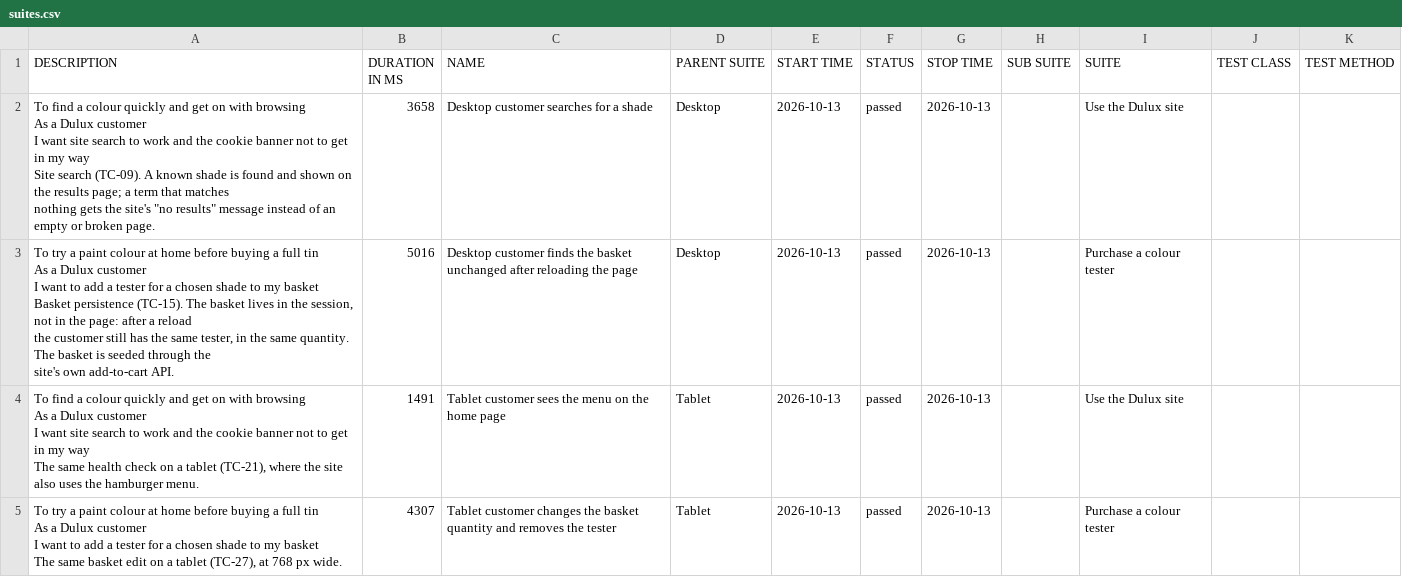
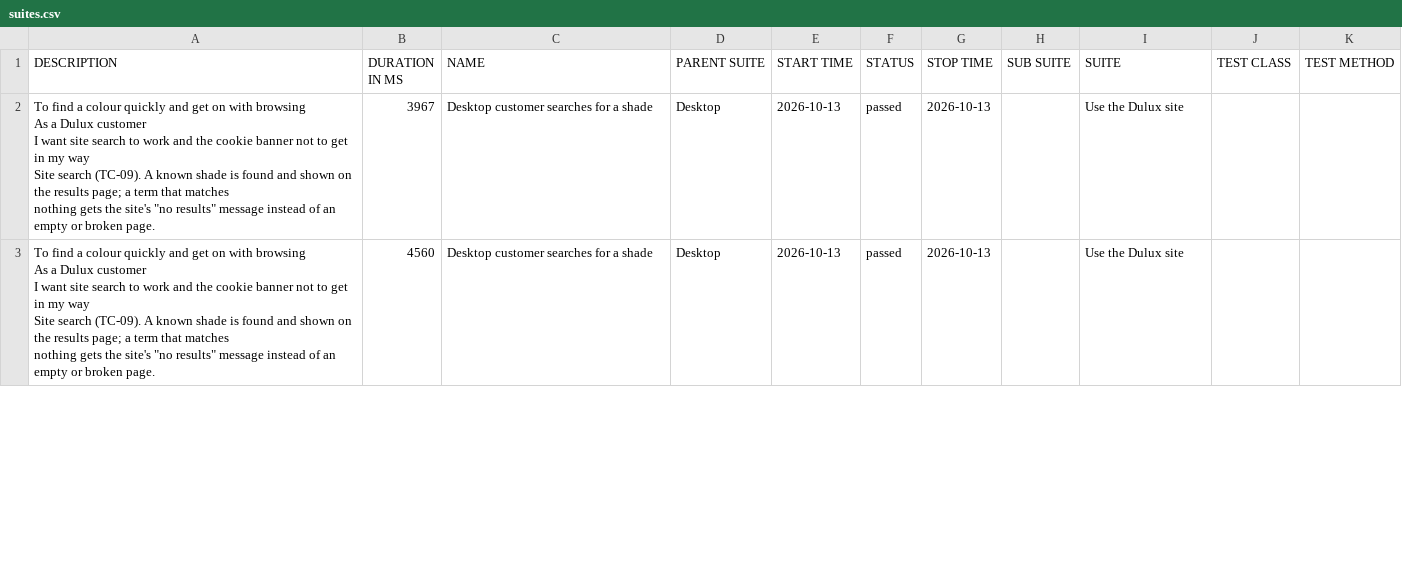
Before and after one commit to magdaU/playwright-python-dulux-uk, a CSV file: nightly/data/suites.csv, drawn as a sheet; only a part is shown; the diff covers the shown part only.

Commit message:
ci: publish nightly Allure report [skip ci] 0682b51e6e9c598e5f0a2025c774f9649df7fd7c

```diff
--- a/nightly/data/suites.csv
+++ b/nightly/data/suites.csv
@@ -1,24 +1,13 @@
 "DESCRIPTION","DURATION IN MS","NAME","PARENT SUITE","START TIME","STATUS","STOP TIME","SUB SUITE","SUITE","TEST CLASS","TEST METHOD"
-"To find a colour quickly and get on with browsing
-As a Dulux customer
-I want site search to work and the cookie banner not to get in my way
-
-Site search (TC-09). A known shade is found and shown on the results page; a term that matches
-nothing gets the site's ""no results"" message instead of an empty or broken page.","3658","Desktop customer searches for a shade","Desktop","2026-10-13","passed","2026-10-13","","Use the Dulux site","",""
-"To try a paint colour at home before buying a full tin
-As a Dulux customer
-I want to add a tester for a chosen shade to my basket
-
-Basket persistence (TC-15). The basket lives in the session, not in the page: after a reload
-the customer still has the same tester, in the same quantity. The basket is seeded through the
-site's own add-to-cart API.","5016","Desktop customer finds the basket unchanged after reloading the page","Desktop","2026-10-13","passed","2026-10-13","","Purchase a colour tester","",""
-"To find a colour quickly and get on with browsing
-As a Dulux customer
-I want site search to work and the cookie banner not to get in my way
-
-The same health check on a tablet (TC-21), where the site also uses the hamburger menu.","1491","Tablet customer sees the menu on the home page","Tablet","2026-10-13","passed","2026-10-13","","Use the Dulux site","",""
-"To try a paint colour at home before buying a full tin
-As a Dulux customer
-I want to add a tester for a chosen shade to my basket
-
-The same basket edit on a tablet (TC-27), at 768 px wide.","4307","Tablet customer changes the basket quantity and removes the tester","Tablet","2026-10-13","passed","2026-10-13","","Purchase a colour tester","",""
+"To find a colour quickly and get on with browsing
+As a Dulux customer
+I want site search to work and the cookie banner not to get in my way
+
+Site search (TC-09). A known shade is found and shown on the results page; a term that matches
+nothing gets the site's ""no results"" message instead of an empty or broken page.","3967","Desktop customer searches for a shade","Desktop","2026-10-13","passed","2026-10-13","","Use the Dulux site","",""
+"To find a colour quickly and get on with browsing
+As a Dulux customer
+I want site search to work and the cookie banner not to get in my way
+
+Site search (TC-09). A known shade is found and shown on the results page; a term that matches
+nothing gets the site's ""no results"" message instead of an empty or broken page.","4560","Desktop customer searches for a shade","Desktop","2026-10-13","passed","2026-10-13","","Use the Dulux site","",""
```
Also changed, not shown: 6 added rows, 4 removed rows and 77 edited cells elsewhere in this file, nightly/data/behaviors.csv, 57 other files.
